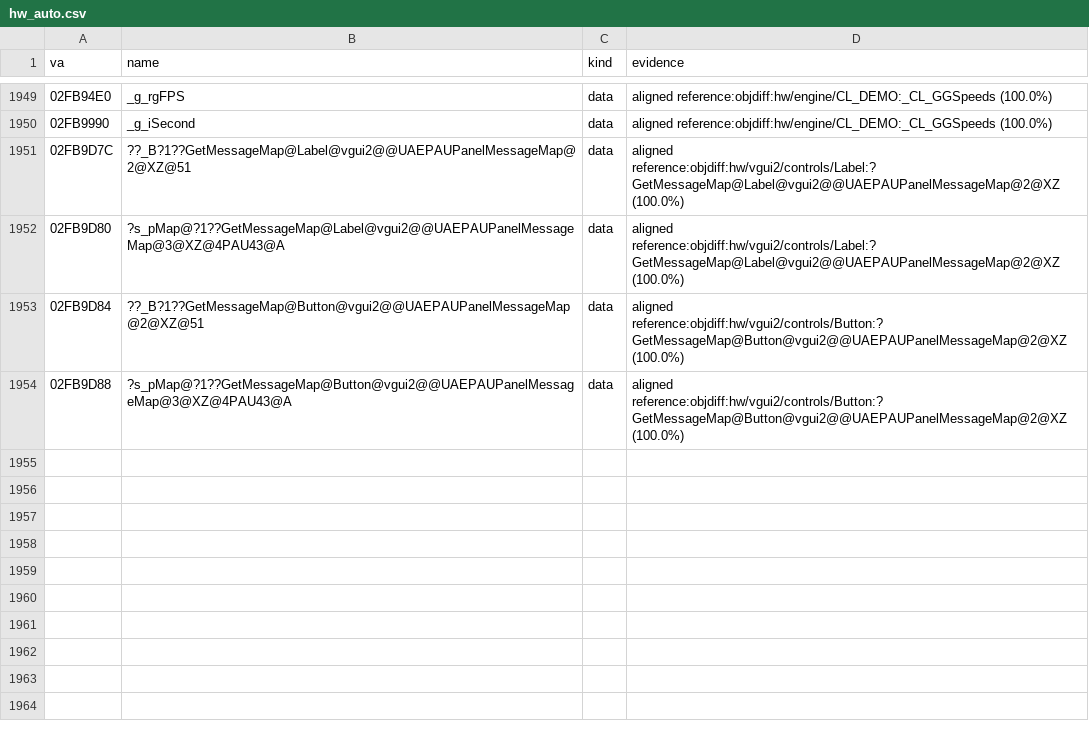
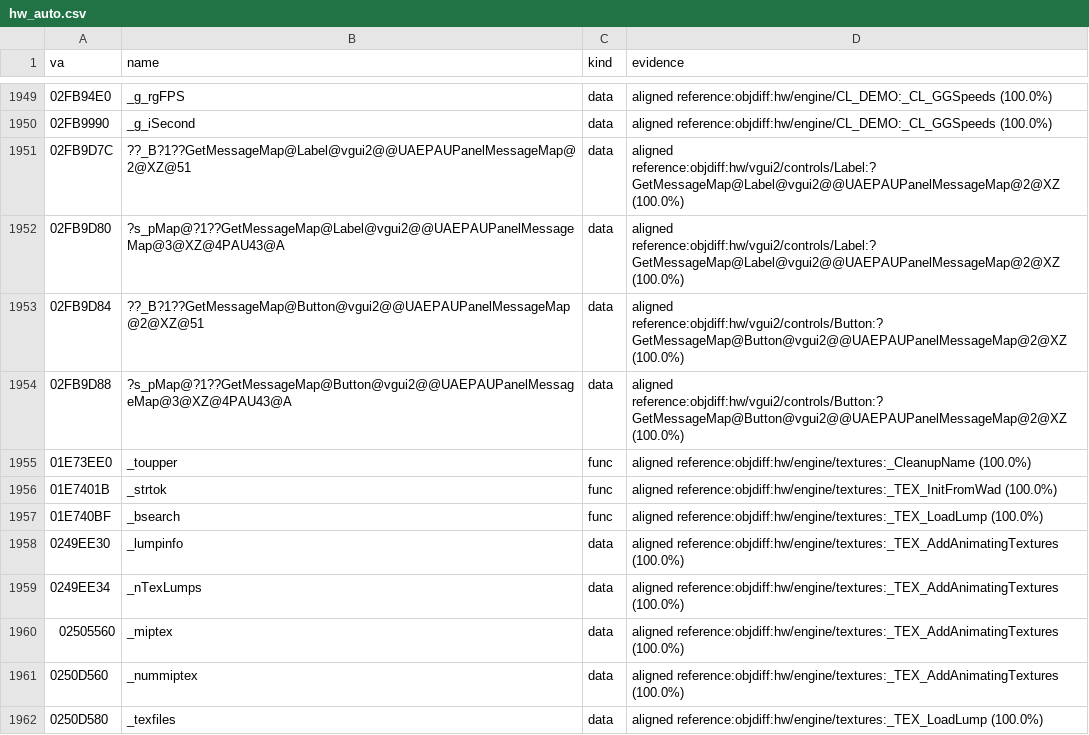
Before and after one commit to caixax/DeCoF, a CSV file: tools/symbols/hw_auto.csv, drawn as a sheet; only a part is shown, gaps mark what is left out.

```diff
--- a/tools/symbols/hw_auto.csv
+++ b/tools/symbols/hw_auto.csv
@@ -1954 +1954,9 @@ va,name,kind,evidence
 02FB9D88,?s_pMap@?1??GetMessageMap@Button@vgui2@@UAEPAUPanelMessageMap@3@XZ@4PAU43@A,data,aligned reference:objdiff:hw/vgui2/controls/Button:?GetMessageMap@Button@vgui2@@UAEPAUPanelMessageMap@2@XZ (100.0%)
+01E73EE0,_toupper,func,aligned reference:objdiff:hw/engine/textures:_CleanupName (100.0%)
+01E7401B,_strtok,func,aligned reference:objdiff:hw/engine/textures:_TEX_InitFromWad (100.0%)
+01E740BF,_bsearch,func,aligned reference:objdiff:hw/engine/textures:_TEX_LoadLump (100.0%)
+0249EE30,_lumpinfo,data,aligned reference:objdiff:hw/engine/textures:_TEX_AddAnimatingTextures (100.0%)
+0249EE34,_nTexLumps,data,aligned reference:objdiff:hw/engine/textures:_TEX_AddAnimatingTextures (100.0%)
+02505560,_miptex,data,aligned reference:objdiff:hw/engine/textures:_TEX_AddAnimatingTextures (100.0%)
+0250D560,_nummiptex,data,aligned reference:objdiff:hw/engine/textures:_TEX_AddAnimatingTextures (100.0%)
+0250D580,_texfiles,data,aligned reference:objdiff:hw/engine/textures:_TEX_LoadLump (100.0%)
```
Also changed, not shown: tools/symbols/hw_manual.csv, 7 other files.
